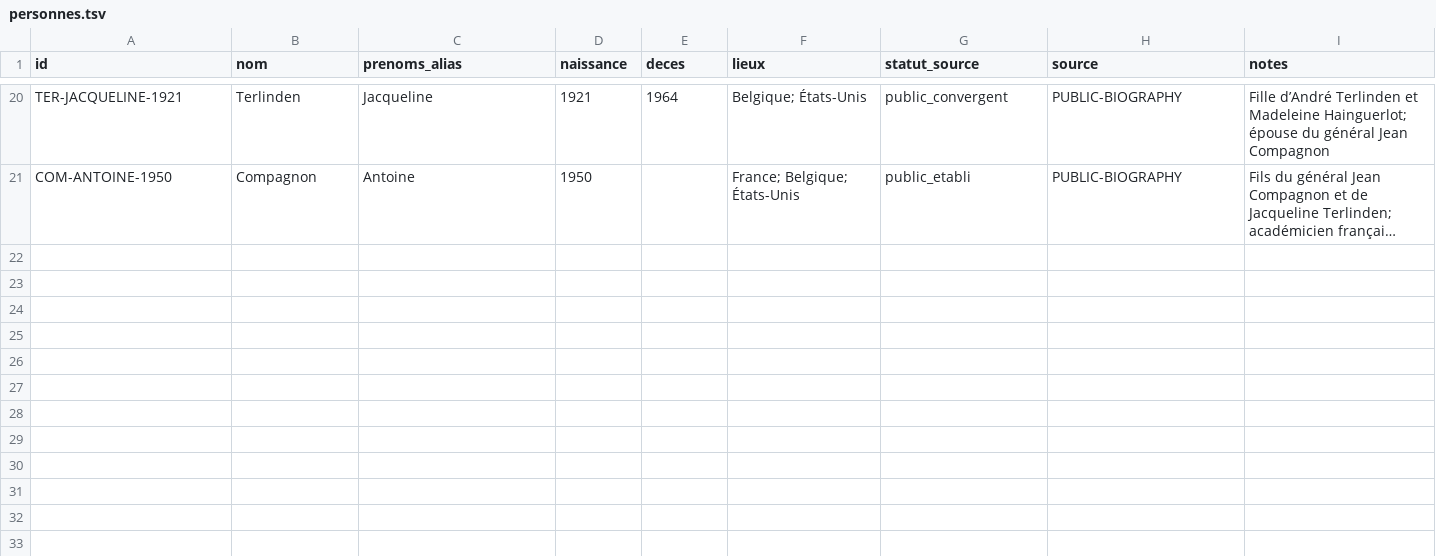
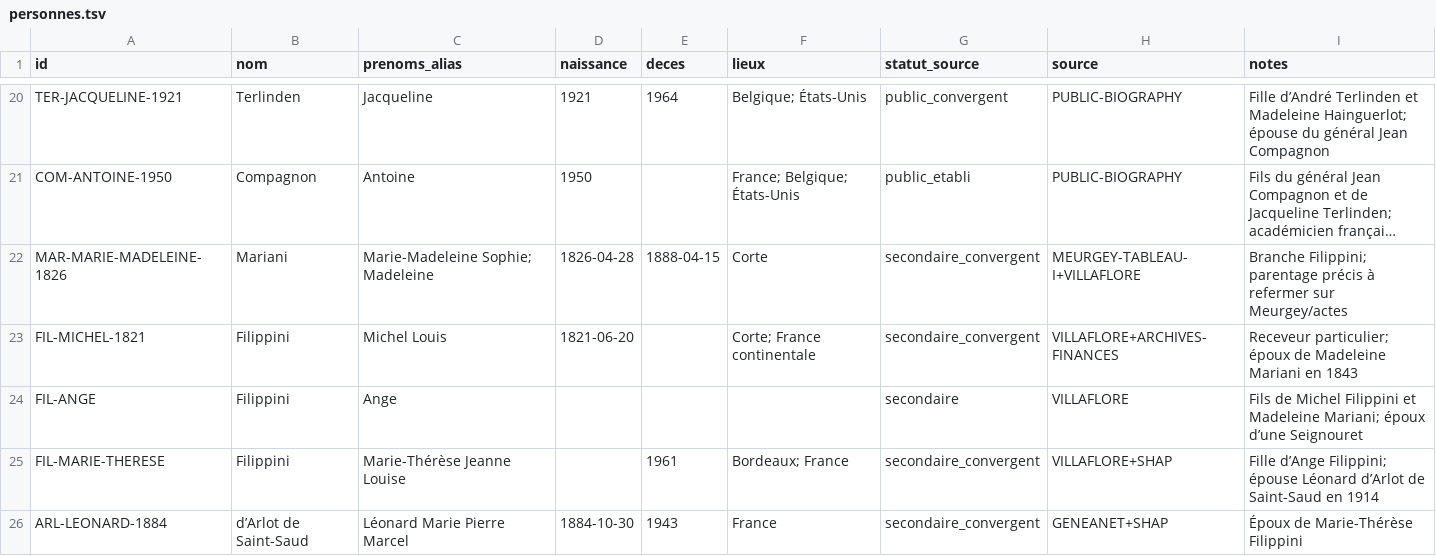
Before and after one commit to JeanHuguesRobert/barons-Mariani, a TSV file: musee-mariani/mariani/personnes.tsv, drawn as a sheet; only a part is shown, gaps mark what is left out; long unchanged cells end in …; the diff names each change by its address in the sheet, - before the commit and + after, or states it on an @@ line.

Commit message:
genealogy: add Filippini Saint-Saud branch persons

```diff
--- a/musee-mariani/mariani/personnes.tsv
+++ b/musee-mariani/mariani/personnes.tsv
+row 22: MAR-MARIE-MADELEINE-1826 | Mariani | Marie-Madeleine Sophie; Madeleine | 1826-04-28 | 1888-04-15 | Corte | secondaire_convergent | MEURGEY-TABLEAU-I+VILLAFLORE | Branche Filippini; parentage précis à refermer sur Meurgey/actes
+row 23: FIL-MICHEL-1821 | Filippini | Michel Louis | 1821-06-20 |  | Corte; France continentale | secondaire_convergent | VILLAFLORE+ARCHIVES-FINANCES | Receveur particulier; époux de Madeleine Mariani en 1843
+row 24: FIL-ANGE | Filippini | Ange |  |  |  | secondaire | VILLAFLORE | Fils de Michel Filippini et Madeleine Mariani; époux d’une Seignouret
+row 25: FIL-MARIE-THERESE | Filippini | Marie-Thérèse Jeanne Louise |  | 1961 | Bordeaux; France | secondaire_convergent | VILLAFLORE+SHAP | Fille d’Ange Filippini; épouse Léonard d’Arlot de Saint-Saud en 1914
+row 26: ARL-LEONARD-1884 | d’Arlot de Saint-Saud | Léonard Marie Pierre Marcel | 1884-10-30 | 1943 | France | secondaire_convergent | GENEANET+SHAP | Époux de Marie-Thérèse Filippini
```
